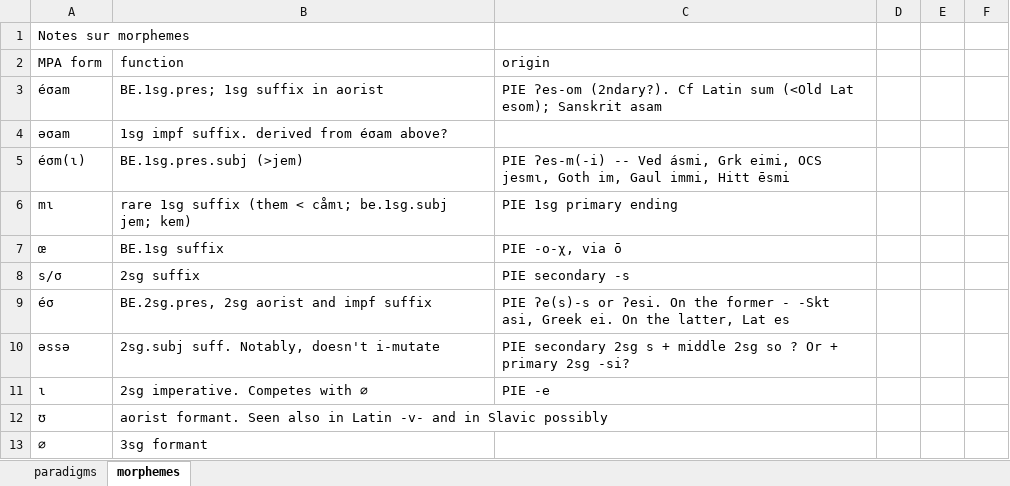
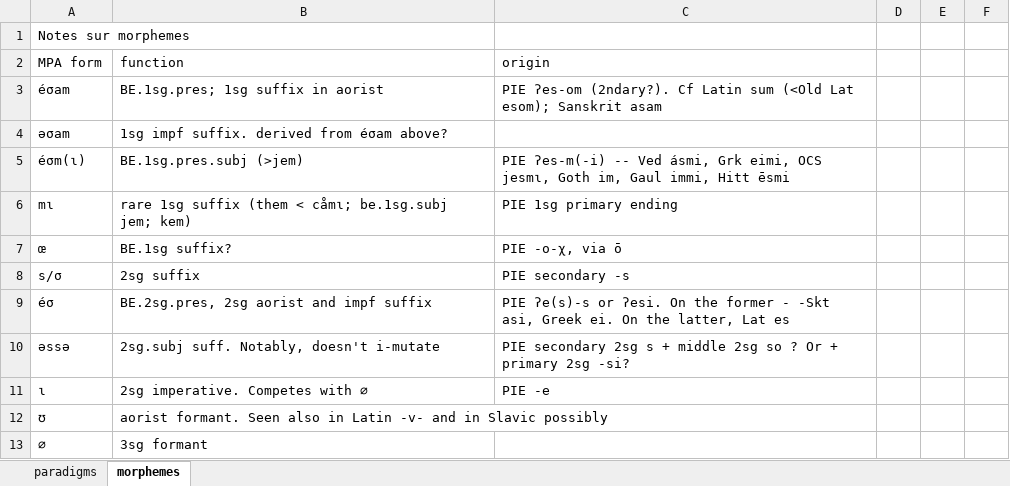
Before and after one commit to clmarr/Albanian-CFR, an Excel workbook: albanian verb morphomes.xlsx, sheet morphemes, drawn as a sheet; only a part is shown; values as stored, in another font and other column widths than the file's, no borders; the diff names each change by its address in the sheet, - before the commit and + after, or states it on an @@ line.

```diff
--- a/albanian verb morphomes.xlsx (sheet morphemes)
+++ b/albanian verb morphomes.xlsx (sheet morphemes)
-B7 (function): BE.1sg suffix
+B7 (function): BE.1sg suffix?
```
Also changed, not shown: 2 other files.
